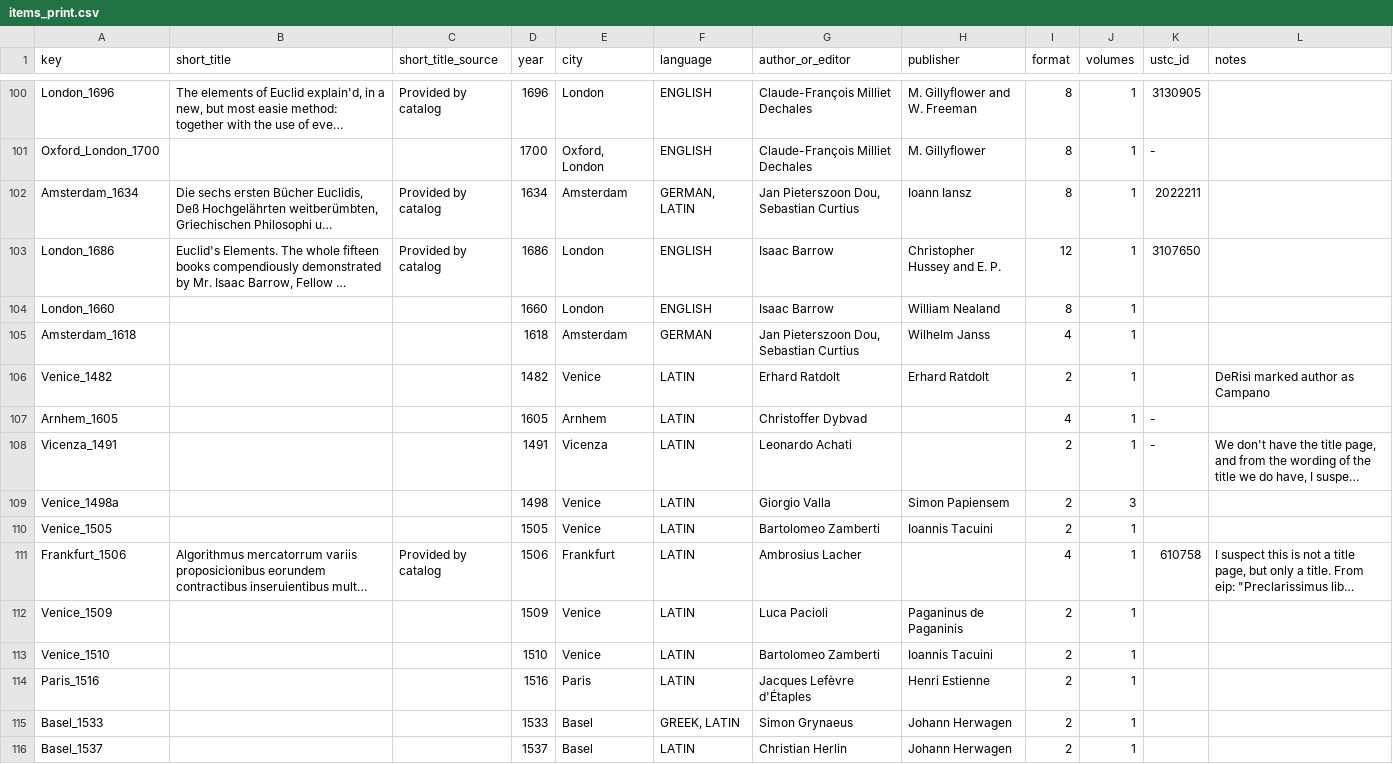
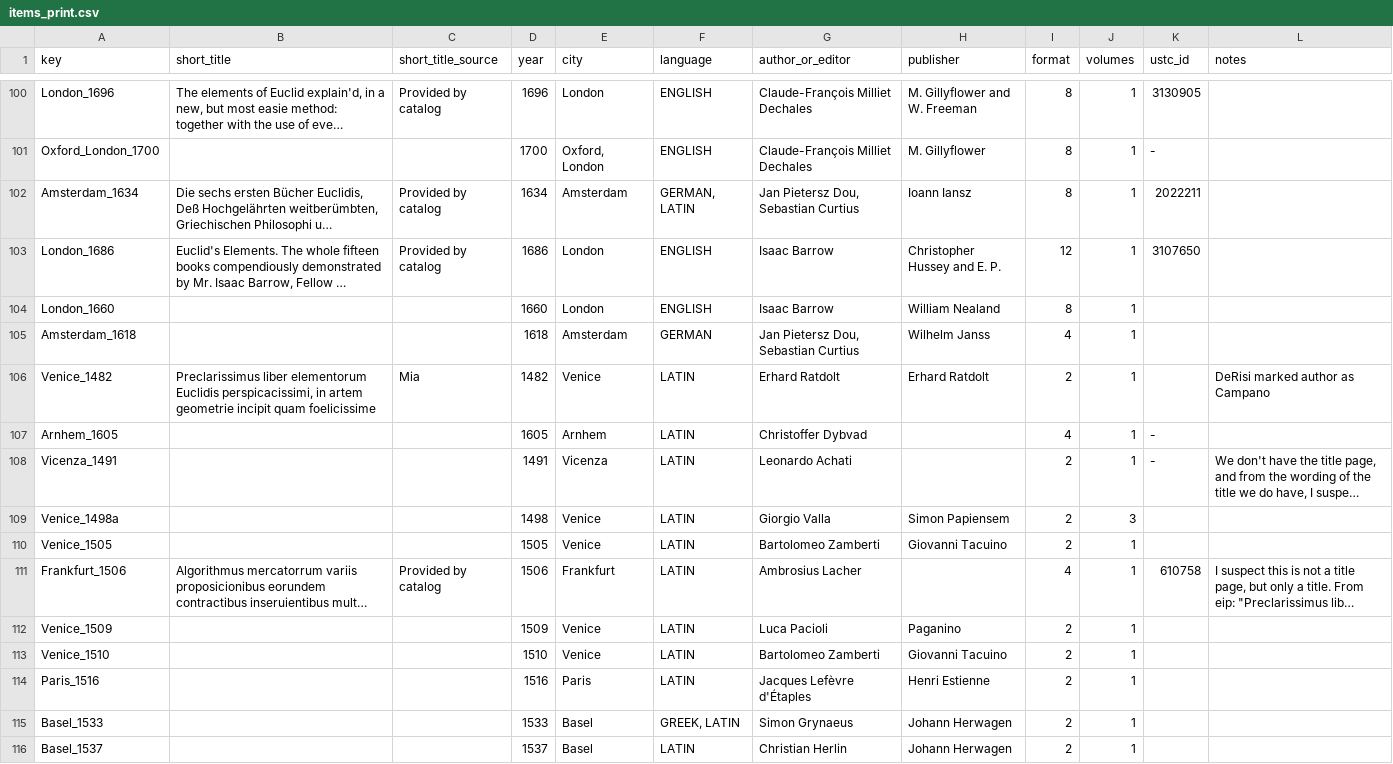
Before and after one commit to Euclides-EM/elements-resource-box, a CSV file: public/docs/items_print.csv, drawn as a sheet; only a part is shown, gaps mark what is left out; long unchanged cells end in …; the diff covers the shown part only; the diff names each change by its address in the sheet, - before the commit and + after, or states it on an @@ line.

```diff
--- a/public/docs/items_print.csv
+++ b/public/docs/items_print.csv
-G102 (author_or_editor): Jan Pieterszoon Dou, Sebastian Curtius
+G102 (author_or_editor): Jan Pietersz Dou, Sebastian Curtius
-G105 (author_or_editor): Jan Pieterszoon Dou, Sebastian Curtius
+G105 (author_or_editor): Jan Pietersz Dou, Sebastian Curtius
-B106 (short_title): (empty)
+B106 (short_title): Preclarissimus liber elementorum Euclidis perspicacissimi, in artem geometrie incipit quam foelicissime
-C106 (short_title_source): (empty)
+C106 (short_title_source): Mia
-H110 (publisher): Ioannis Tacuini
+H110 (publisher): Giovanni Tacuino
-H112 (publisher): Paganinus de Paganinis
+H112 (publisher): Paganino
-H113 (publisher): Ioannis Tacuini
+H113 (publisher): Giovanni Tacuino
```
Also changed, not shown: 96 edited cells elsewhere in this file, 1 other file.
